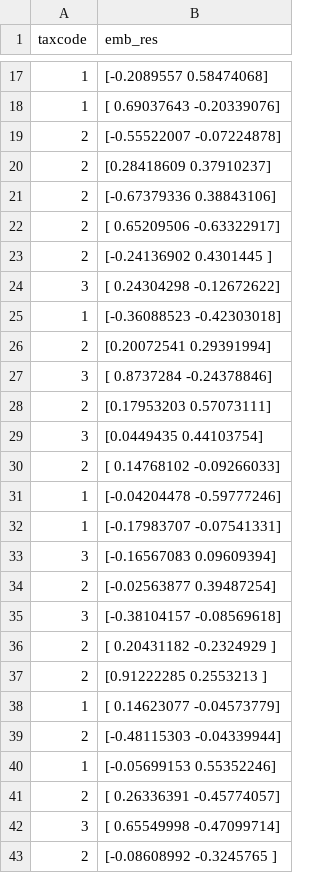
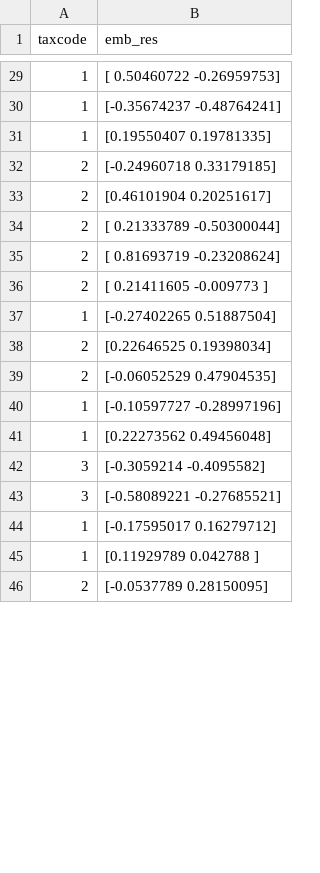
Before and after one commit to bigmb/mb, a CSV file: example/emb_res.csv, drawn as a sheet; only a part is shown, gaps mark what is left out; the diff covers the shown part only.

```diff
--- a/example/emb_res.csv
+++ b/example/emb_res.csv
@@ -17,27 +29,18 @@ taxcode,emb_res
-1,[-0.2089557   0.58474068]
-1,[ 0.69037643 -0.20339076]
-2,[-0.55522007 -0.07224878]
-2,[0.28418609 0.37910237]
-2,[-0.67379336  0.38843106]
-2,[ 0.65209506 -0.63322917]
-2,[-0.24136902  0.4301445 ]
-3,[ 0.24304298 -0.12672622]
-1,[-0.36088523 -0.42303018]
-2,[0.20072541 0.29391994]
-3,[ 0.8737284  -0.24378846]
-2,[0.17953203 0.57073111]
-3,[0.0449435  0.44103754]
-2,[ 0.14768102 -0.09266033]
-1,[-0.04204478 -0.59777246]
-1,[-0.17983707 -0.07541331]
-3,[-0.16567083  0.09609394]
-2,[-0.02563877  0.39487254]
-3,[-0.38104157 -0.08569618]
-2,[ 0.20431182 -0.2324929 ]
-2,[0.91222285 0.2553213 ]
-1,[ 0.14623077 -0.04573779]
-2,[-0.48115303 -0.04339944]
-1,[-0.05699153  0.55352246]
-2,[ 0.26336391 -0.45774057]
-3,[ 0.65549998 -0.47099714]
-2,[-0.08608992 -0.3245765 ]
+1,[ 0.50460722 -0.26959753]
+1,[-0.35674237 -0.48764241]
+1,[0.19550407 0.19781335]
+2,[-0.24960718  0.33179185]
+2,[0.46101904 0.20251617]
+2,[ 0.21333789 -0.50300044]
+2,[ 0.81693719 -0.23208624]
+2,[ 0.21411605 -0.009773  ]
+1,[-0.27402265  0.51887504]
+2,[0.22646525 0.19398034]
+2,[-0.06052529  0.47904535]
+1,[-0.10597727 -0.28997196]
+1,[0.22273562 0.49456048]
+3,[-0.3059214 -0.4095582]
+3,[-0.58089221 -0.27685521]
+1,[-0.17595017  0.16279712]
+1,[0.11929789 0.042788  ]
+2,[-0.0537789   0.28150095]
```
Also changed, not shown: 15 added rows, 6 removed rows and 17 edited cells elsewhere in this file, 2 other files.
